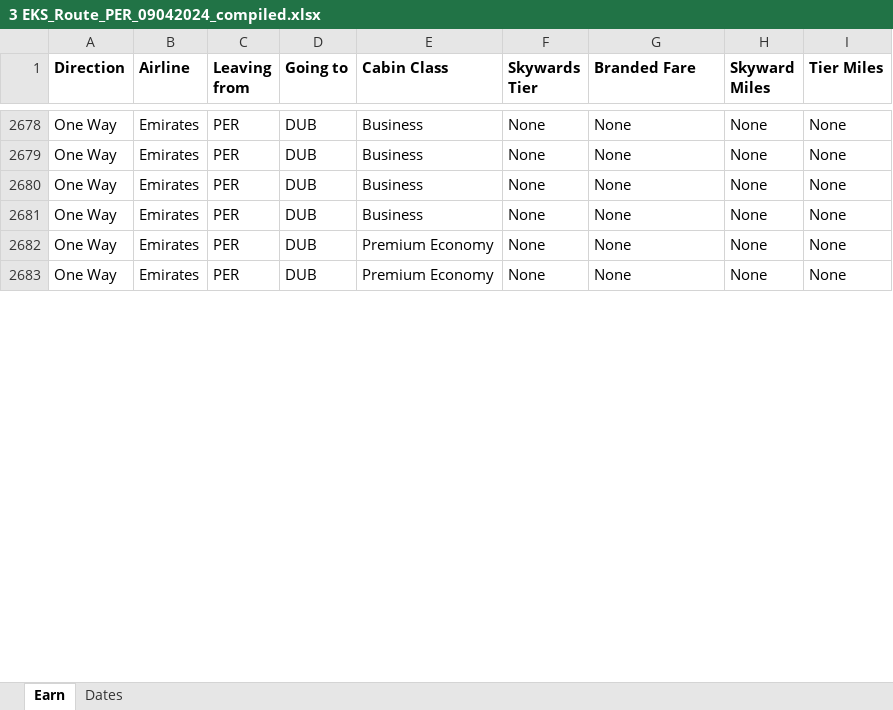
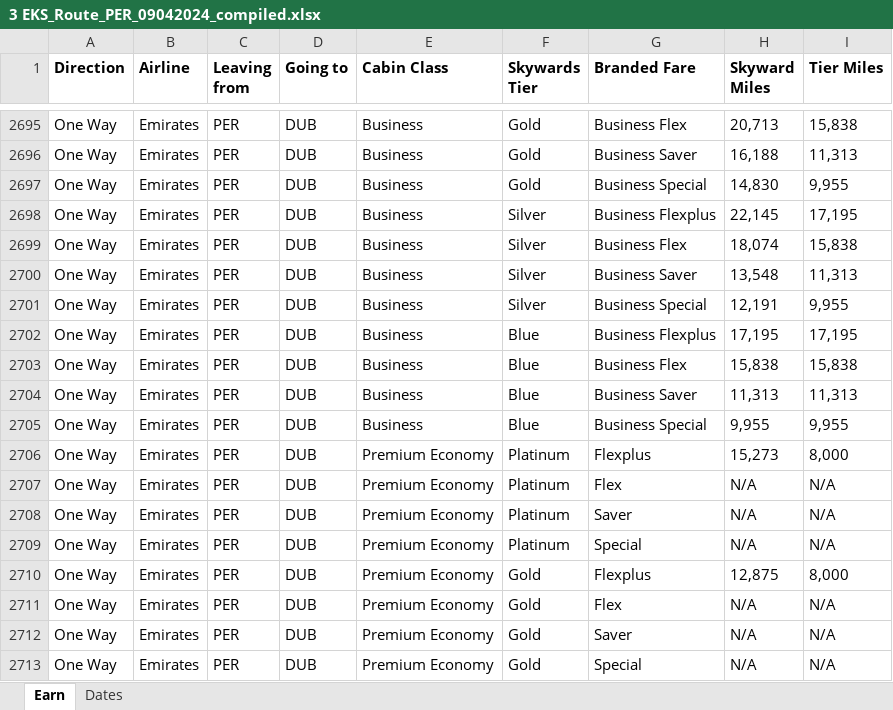
Before and after one commit to JohnRicMerque/es-miles-calc-scraper, an Excel workbook: PER/Data/3 EKS_Route_PER_09042024_compiled.xlsx, sheet Earn, drawn as a sheet; only a part is shown, gaps mark what is left out; values as stored, in another font and other column widths than the file's, no borders; table styles not drawn; addresses are those after the commit; the diff covers the shown part only; the diff names each change by its address in the sheet, - before the commit and + after, or states it on an @@ line.

```diff
--- a/PER/Data/3 EKS_Route_PER_09042024_compiled.xlsx (sheet Earn)
+++ b/PER/Data/3 EKS_Route_PER_09042024_compiled.xlsx (sheet Earn)
-F2695:F2696 (Skywards Tier): None
+F2695:F2696 (Skywards Tier): Gold
-G2695 (Branded Fare): None
+G2695 (Branded Fare): Business Flex
-H2695 (Skyward Miles): None
+H2695 (Skyward Miles): 20,713
-I2695 (Tier Miles): None
+I2695 (Tier Miles): 15,838
-G2696 (Branded Fare): None
+G2696 (Branded Fare): Business Saver
-H2696 (Skyward Miles): None
+H2696 (Skyward Miles): 16,188
-I2696 (Tier Miles): None
+I2696 (Tier Miles): 11,313
+row 2697: One Way | Emirates | PER | DUB | Business | Gold | Business Special | 14,830 | 9,955
+row 2698: One Way | Emirates | PER | DUB | Business | Silver | Business Flexplus | 22,145 | 17,195
+row 2699: One Way | Emirates | PER | DUB | Business | Silver | Business Flex | 18,074 | 15,838
+row 2700: One Way | Emirates | PER | DUB | Business | Silver | Business Saver | 13,548 | 11,313
+row 2701: One Way | Emirates | PER | DUB | Business | Silver | Business Special | 12,191 | 9,955
+row 2702: One Way | Emirates | PER | DUB | Business | Blue | Business Flexplus | 17,195 | 17,195
-F2703:F2704 (Skywards Tier): None
+F2703:F2704 (Skywards Tier): Blue
-G2703 (Branded Fare): None
+G2703 (Branded Fare): Business Flex
-H2703 (Skyward Miles): None
+H2703 (Skyward Miles): 15,838
-I2703 (Tier Miles): None
+I2703 (Tier Miles): 15,838
-G2704 (Branded Fare): None
+G2704 (Branded Fare): Business Saver
-H2704 (Skyward Miles): None
+H2704 (Skyward Miles): 11,313
-I2704 (Tier Miles): None
+I2704 (Tier Miles): 11,313
+row 2705: One Way | Emirates | PER | DUB | Business | Blue | Business Special | 9,955 | 9,955
+row 2706: One Way | Emirates | PER | DUB | Premium Economy | Platinum | Flexplus | 15,273 | 8,000
+row 2707: One Way | Emirates | PER | DUB | Premium Economy | Platinum | Flex | N/A | N/A
+row 2708: One Way | Emirates | PER | DUB | Premium Economy | Platinum | Saver | N/A | N/A
+row 2709: One Way | Emirates | PER | DUB | Premium Economy | Platinum | Special | N/A | N/A
+row 2710: One Way | Emirates | PER | DUB | Premium Economy | Gold | Flexplus | 12,875 | 8,000
-F2711:F2712 (Skywards Tier): None
+F2711:F2712 (Skywards Tier): Gold
-G2711 (Branded Fare): None
+G2711 (Branded Fare): Flex
-H2711:H2712 (Skyward Miles): None
+H2711:H2712 (Skyward Miles): N/A
-I2711:I2712 (Tier Miles): None
+I2711:I2712 (Tier Miles): N/A
-G2712 (Branded Fare): None
+G2712 (Branded Fare): Saver
+row 2713: One Way | Emirates | PER | DUB | Premium Economy | Gold | Special | N/A | N/A
```
Also changed, not shown: 35 added rows and 40 edited cells elsewhere in this sheet, PER/Input/inputData_PERMissing.xlsx, 14 other files.
